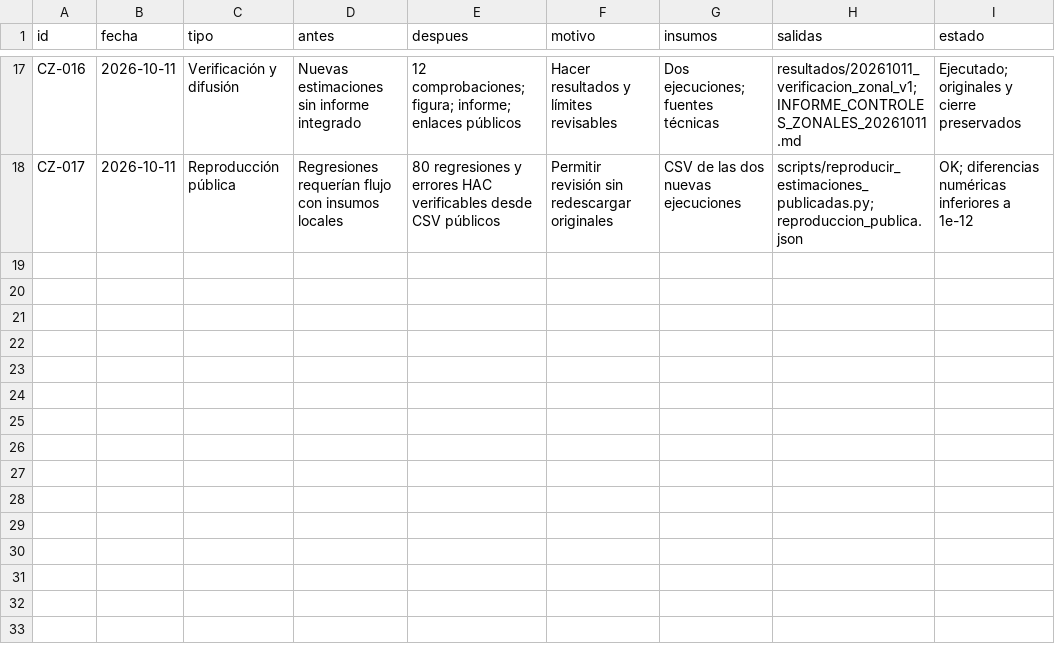
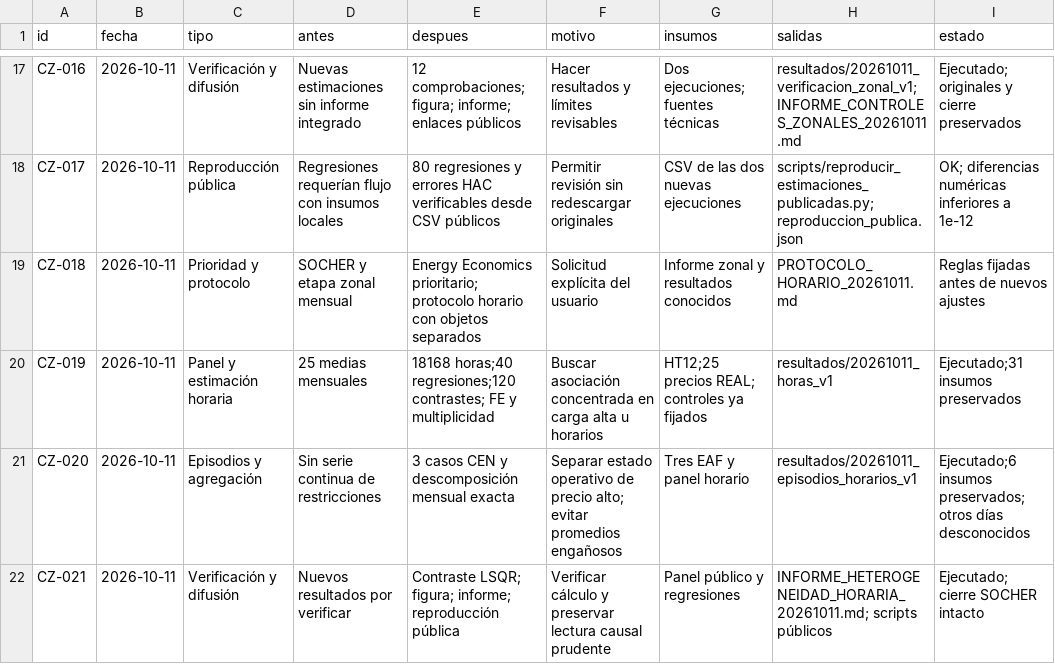
Before and after one commit to a-cartes/datacenter, a CSV file: Investigacion_carga_zonal/CONTROL_CAMBIOS.csv, drawn as a sheet; only a part is shown, gaps mark what is left out.

Commit message:
Analiza heterogeneidad horaria de Las Canteras y episodios de red

```diff
--- a/Investigacion_carga_zonal/CONTROL_CAMBIOS.csv
+++ b/Investigacion_carga_zonal/CONTROL_CAMBIOS.csv
@@ -18 +18,5 @@ CZ-016,2026-10-11,Verificación y difusión,Nuevas estimaciones sin informe inte
 CZ-017,2026-10-11,Reproducción pública,Regresiones requerían flujo con insumos locales,80 regresiones y errores HAC verificables desde CSV públicos,Permitir revisión sin redescargar originales,CSV de las dos nuevas ejecuciones,scripts/reproducir_estimaciones_publicadas.py; reproduccion_publica.json,OK; diferencias numéricas inferiores a 1e-12
+CZ-018,2026-10-11,Prioridad y protocolo,SOCHER y etapa zonal mensual,Energy Economics prioritario; protocolo horario con objetos separados,Solicitud explícita del usuario,Informe zonal y resultados conocidos,PROTOCOLO_HORARIO_20261011.md,Reglas fijadas antes de nuevos ajustes
+CZ-019,2026-10-11,Panel y estimación horaria,25 medias mensuales,18168 horas;40 regresiones;120 contrastes; FE y multiplicidad,Buscar asociación concentrada en carga alta u horarios,HT12;25 precios REAL; controles ya fijados,resultados/20261011_horas_v1,Ejecutado;31 insumos preservados
+CZ-020,2026-10-11,Episodios y agregación,Sin serie continua de restricciones,3 casos CEN y descomposición mensual exacta,Separar estado operativo de precio alto; evitar promedios engañosos,Tres EAF y panel horario,resultados/20261011_episodios_horarios_v1,Ejecutado;6 insumos preservados; otros días desconocidos
+CZ-021,2026-10-11,Verificación y difusión,Nuevos resultados por verificar,Contraste LSQR; figura; informe; reproducción pública,Verificar cálculo y preservar lectura causal prudente,Panel público y regresiones,INFORME_HETEROGENEIDAD_HORARIA_20261011.md; scripts públicos,Ejecutado; cierre SOCHER intacto
```
Also changed, not shown: 37 other files.
